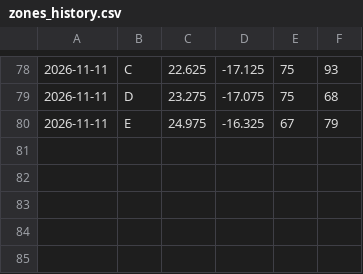
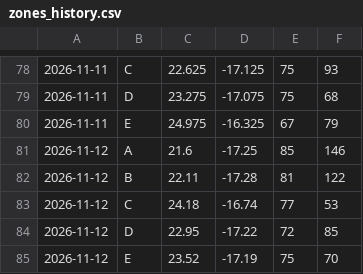
Before and after one commit to Negjir/dakhla-radar, a CSV file: docs/archive/zones_history.csv, drawn as a sheet; only a part is shown, gaps mark what is left out.

```diff
--- a/docs/archive/zones_history.csv
+++ b/docs/archive/zones_history.csv
@@ -80 +80,6 @@
 2026-11-11,E,24.975,-16.325,67,79
+2026-11-12,A,21.6,-17.25,85,146
+2026-11-12,B,22.11,-17.28,81,122
+2026-11-12,C,24.18,-16.74,77,53
+2026-11-12,D,22.95,-17.22,72,85
+2026-11-12,E,23.52,-17.19,75,70
```
Also changed, not shown: 15 other files.
